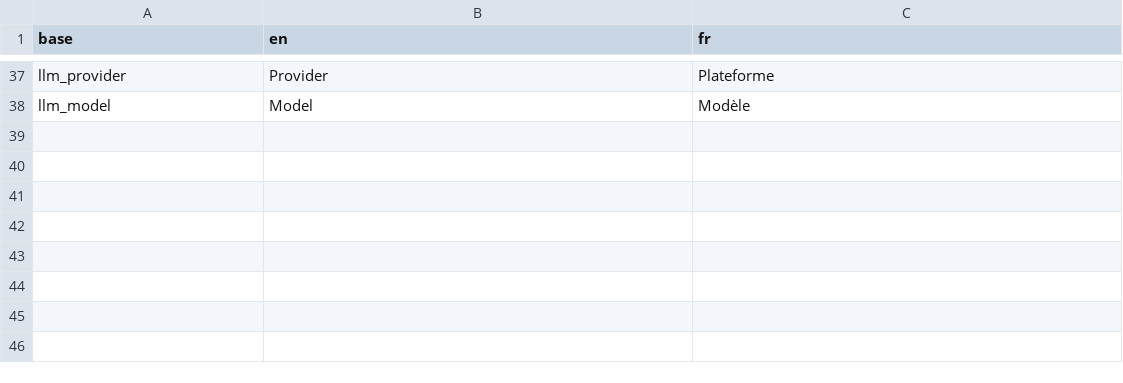
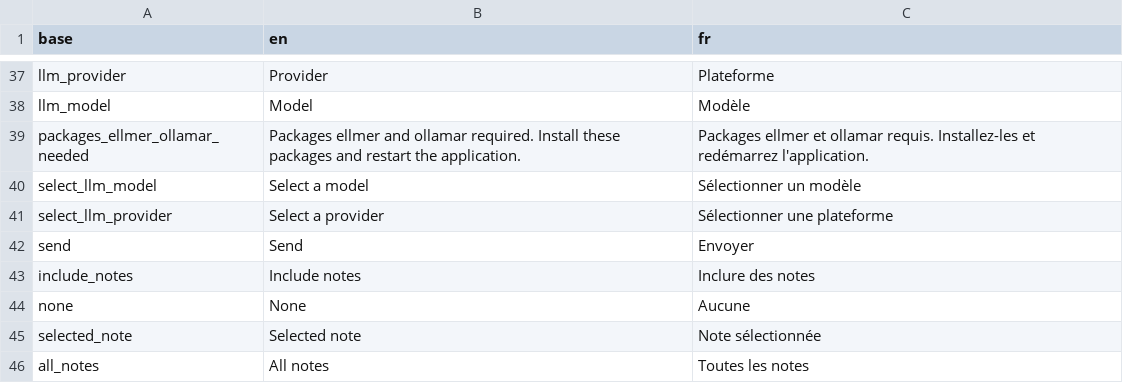
Before and after one commit to BorisDelange/LinkR-content, a CSV file: plugins/text_reader/translations.csv, drawn as a sheet; only a part is shown, gaps mark what is left out; the diff names each change by its address in the sheet, - before the commit and + after, or states it on an @@ line.

Commit message:
Update plugin from LinkR

```diff
--- a/plugins/text_reader/translations.csv
+++ b/plugins/text_reader/translations.csv
+row 39: packages_ellmer_ollamar_needed | Packages ellmer and ollamar required. Install these packages and restart the application. | Packages ellmer et ollamar requis. Installez-les et redémarrez l'application.
+row 40: select_llm_model | Select a model | Sélectionner un modèle
+row 41: select_llm_provider | Select a provider | Sélectionner une plateforme
+row 42: send | Send | Envoyer
+row 43: include_notes | Include notes | Inclure des notes
+row 44: none | None | Aucune
+row 45: selected_note | Selected note | Note sélectionnée
+row 46: all_notes | All notes | Toutes les notes
```
Also changed, not shown: 3 other files.
